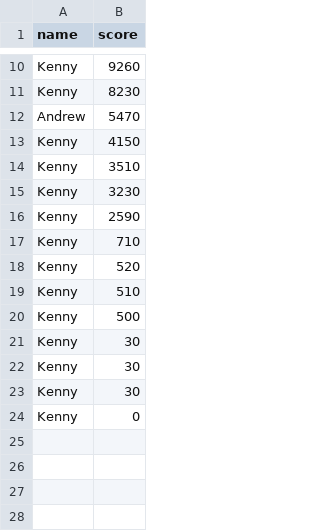
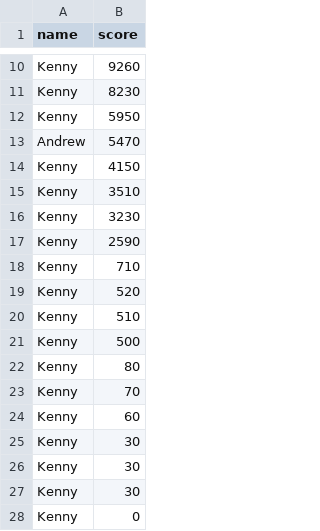
Before and after one commit to kyana1234/Back_to_the_Loonaverse, a CSV file: assets/recorded_scores.csv, drawn as a sheet; only a part is shown, gaps mark what is left out.

Commit message:
Add some few tweaks, checked score board one more time

```diff
--- a/assets/recorded_scores.csv
+++ b/assets/recorded_scores.csv
@@ -11,2 +11,3 @@ Kenny,9260
 Kenny,8230
+Kenny,5950
 Andrew,5470
@@ -20,2 +21,5 @@ Kenny,510
 Kenny,500
+Kenny,80
+Kenny,70
+Kenny,60
 Kenny,30
```
Also changed, not shown: 2 other files.
